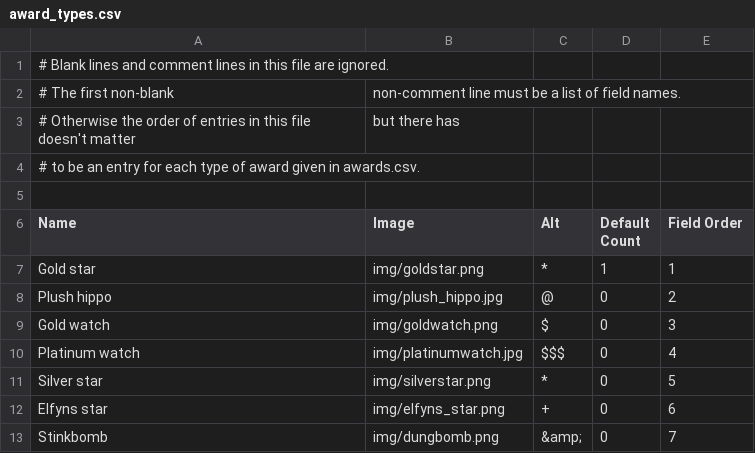
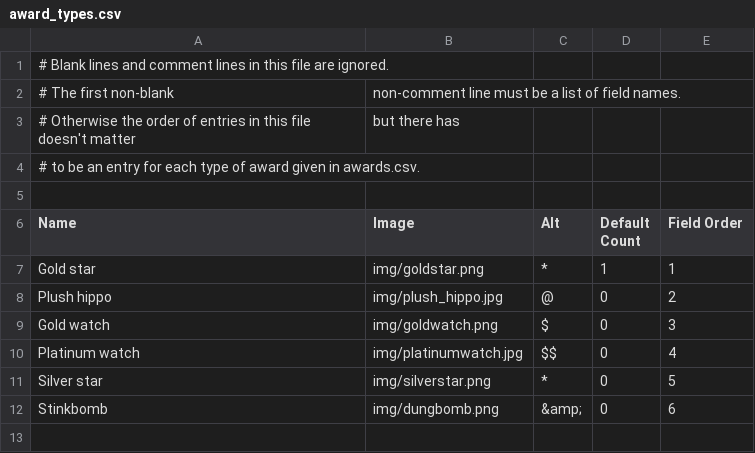
Before and after one commit to jhauga/cygwin-htdocs, a CSV file: goldstars/src/award_types.csv, drawn as a sheet.

```diff
--- a/goldstars/src/award_types.csv
+++ b/goldstars/src/award_types.csv
@@ -9,5 +9,4 @@ Plush hippo,img/plush_hippo.jpg,@,0,2
 Gold watch,img/goldwatch.png,$,0,3
-Platinum watch,img/platinumwatch.jpg,$$$,0,4
+Platinum watch,img/platinumwatch.jpg,$$,0,4
 Silver star,img/silverstar.png,*,0,5
-Elfyns star,img/elfyns_star.png,+,0,6
-Stinkbomb,img/dungbomb.png,&amp;,0,7
+Stinkbomb,img/dungbomb.png,&amp;,0,6
```
Also changed, not shown: goldstars/src/awardees.csv, goldstars/src/awards.csv, 1 other file.
